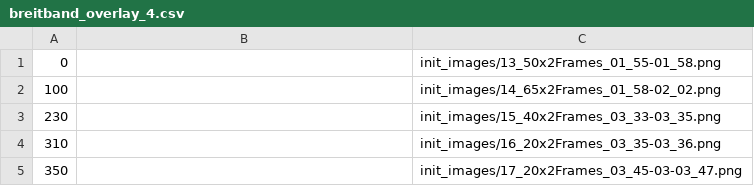
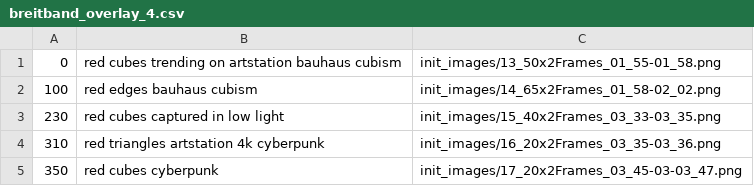
Before and after one commit to aaronabebe/ai-image-generator-vqgan-clip, a CSV file: breitband_overlay_4.csv, drawn as a sheet.

```diff
--- a/breitband_overlay_4.csv
+++ b/breitband_overlay_4.csv
@@ -1,5 +1,5 @@
-0,,init_images/13_50x2Frames_01_55-01_58.png
-100,,init_images/14_65x2Frames_01_58-02_02.png
-230,,init_images/15_40x2Frames_03_33-03_35.png
-310,,init_images/16_20x2Frames_03_35-03_36.png
-350,,init_images/17_20x2Frames_03_45-03-03_47.png
+0,red cubes trending on artstation bauhaus cubism,init_images/13_50x2Frames_01_55-01_58.png
+100,red edges bauhaus cubism,init_images/14_65x2Frames_01_58-02_02.png
+230,red cubes captured in low light,init_images/15_40x2Frames_03_33-03_35.png
+310,red triangles artstation 4k cyberpunk,init_images/16_20x2Frames_03_35-03_36.png
+350,red cubes cyberpunk,init_images/17_20x2Frames_03_45-03-03_47.png
```
Also changed, not shown: 1 other file.
